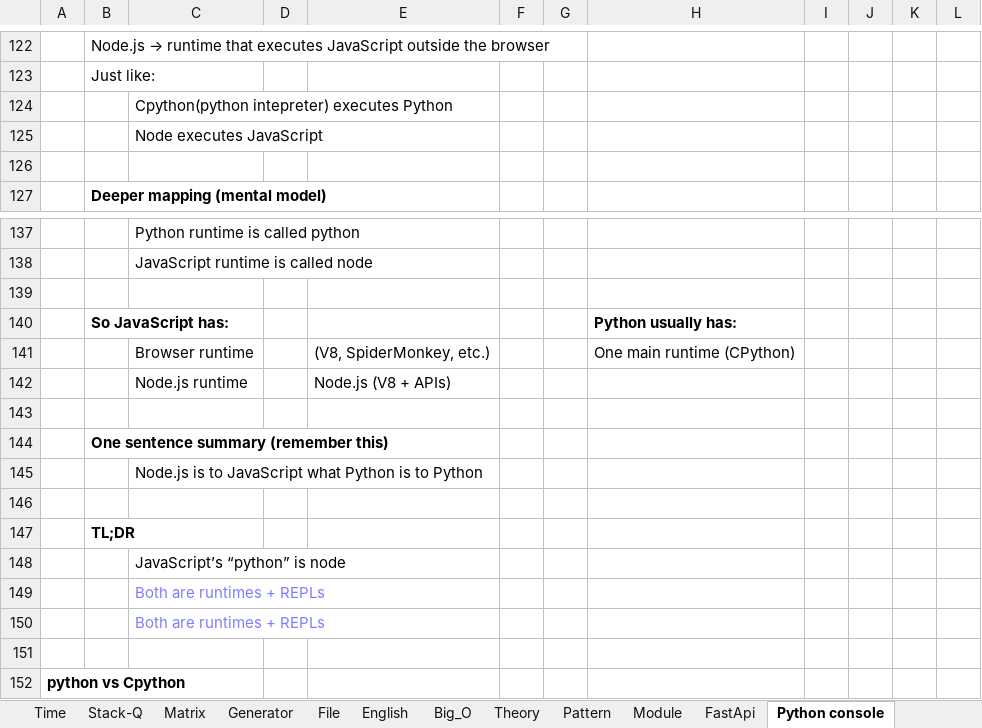
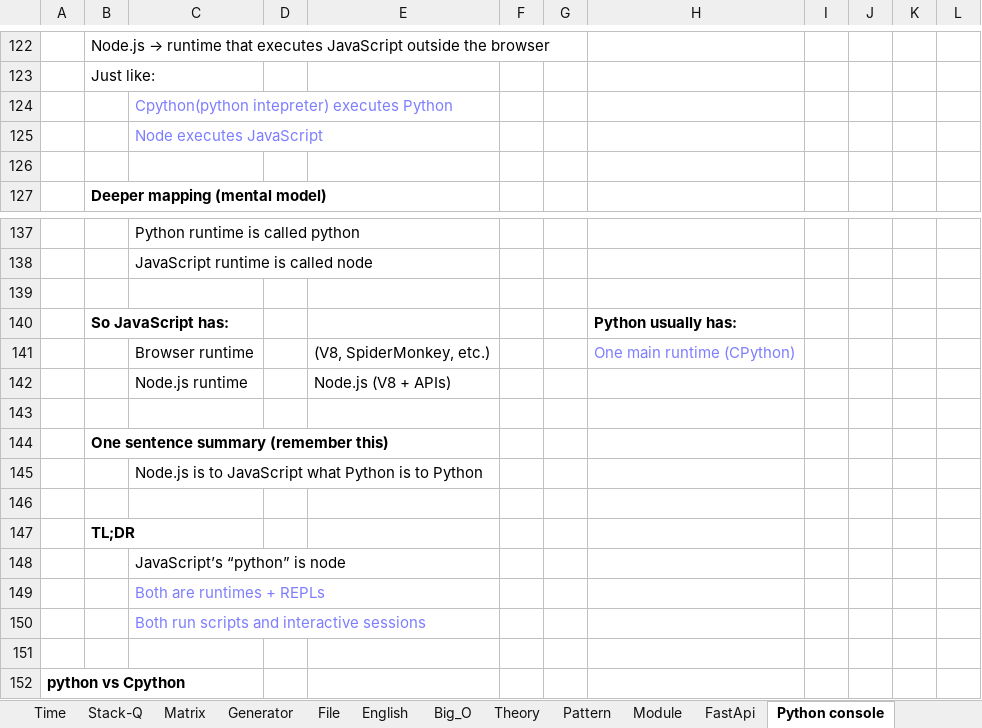
Before and after one commit to Vasil-S-Vasilev/git_test, an Excel workbook: Python 28.02.25.xlsx, sheet Python console, drawn as a sheet; only a part is shown, gaps mark what is left out; values as stored, in another font and other column widths than the file's, no borders; the diff names each change by its address in the sheet, - before the commit and + after, or states it on an @@ line.

Commit message:
03.02 work

```diff
--- a/Python 28.02.25.xlsx (sheet Python console)
+++ b/Python 28.02.25.xlsx (sheet Python console)
-C124:C125 text colour: black
+C124:C125 text colour: #7D7DFF
-H141 text colour: black
+H141 text colour: #7D7DFF
-C150: Both are runtimes + REPLs
+C150: Both run scripts and interactive sessions
```
